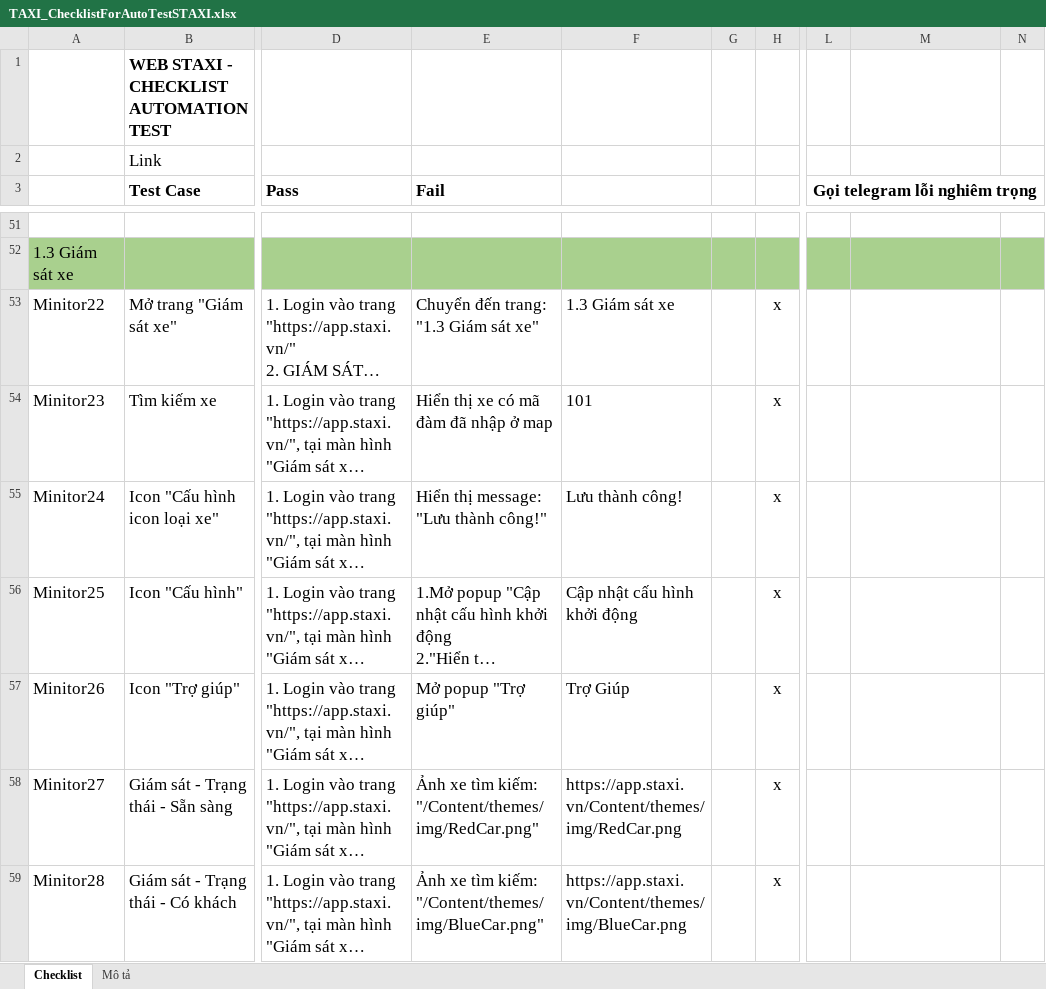
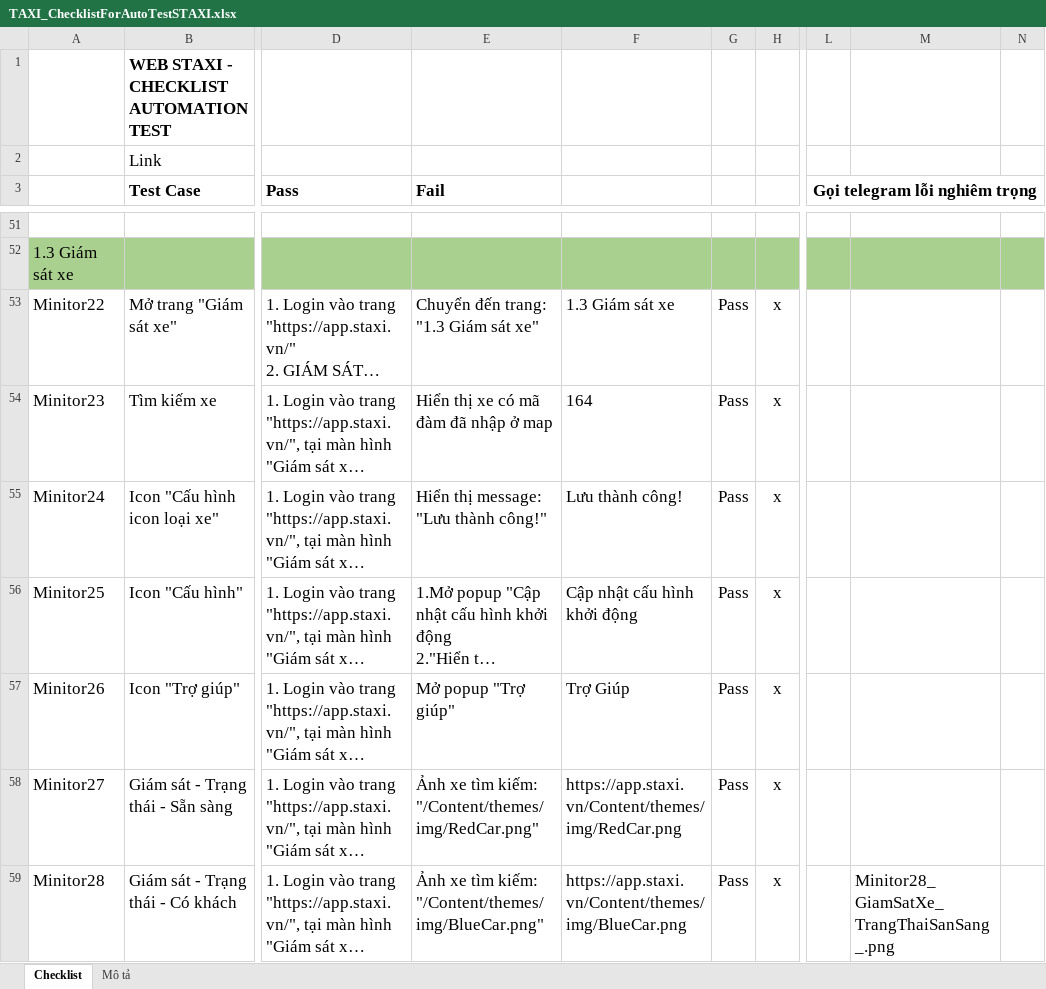
Before and after one commit to truongvck3313/staxi, an Excel workbook: TAXI_ChecklistForAutoTestSTAXI.xlsx, sheet Checklist, drawn as a sheet; only a part is shown, gaps mark what is left out; long unchanged cells end in …; values as stored, in another font and other column widths than the file's, no borders; charts and pictures and conditional formats not drawn; the diff covers the shown part only; the diff names each change by its address in the sheet, - before the commit and + after, or states it on an @@ line.

```diff
--- a/TAXI_ChecklistForAutoTestSTAXI.xlsx (sheet Checklist)
+++ b/TAXI_ChecklistForAutoTestSTAXI.xlsx (sheet Checklist)
-G53:G59: (empty)
+G53:G59: Pass
-F54: 101
+F54: 164
-M59: (empty)
+M59: Minitor28_GiamSatXe_TrangThaiSanSang_.png
```
Also changed, not shown: 5 added rows, 1 removed row, 382 edited cells and cell formats elsewhere in this sheet, charts or pictures, bangluudulieu_tamthoi.xlsx, 15 other files.
